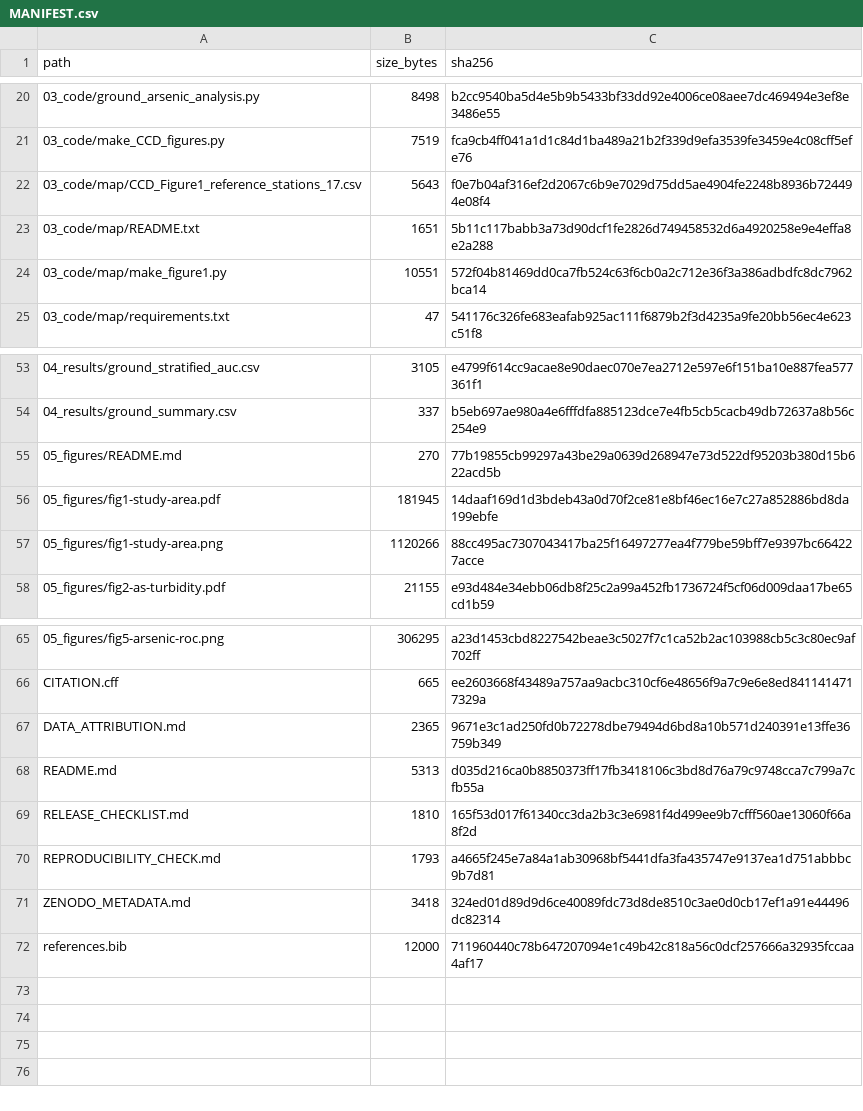
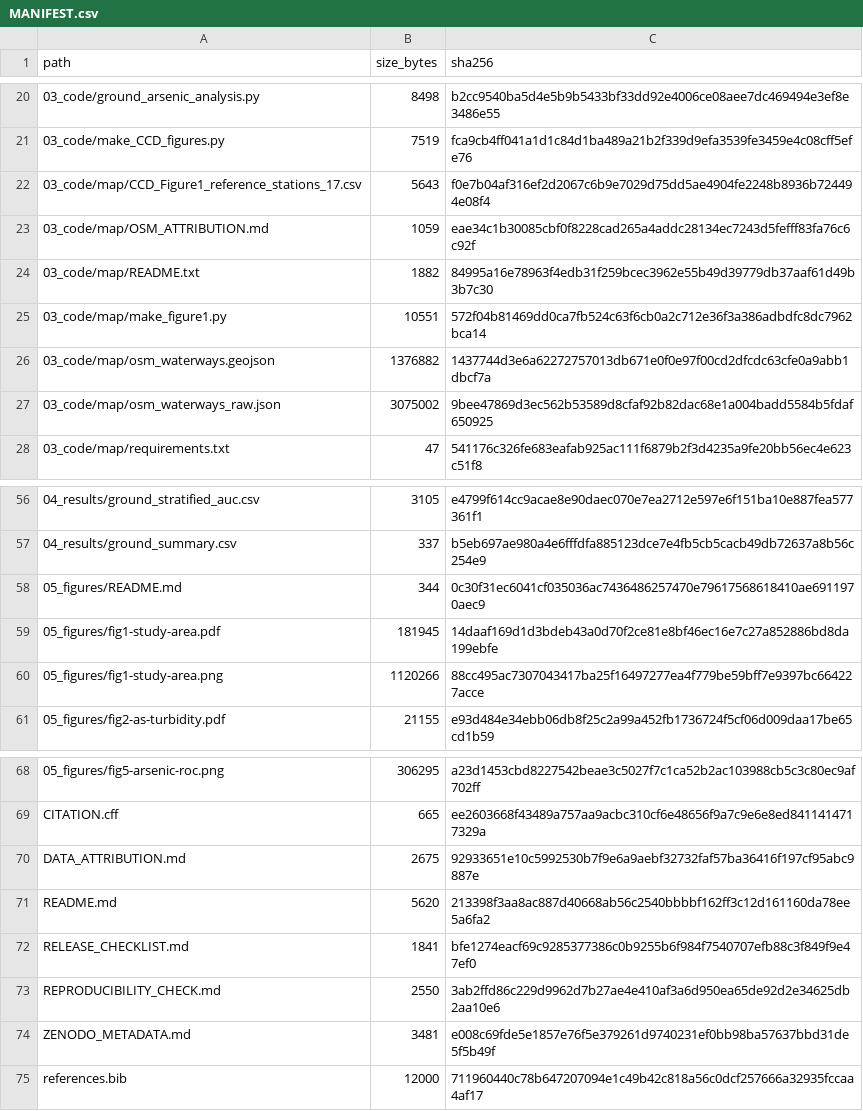
Before and after one commit to momayaha/ccd-kok-sai, a CSV file: MANIFEST.csv, drawn as a sheet; only a part is shown, gaps mark what is left out.

Commit message:
Add files via upload
Add original OSM data and verify Figure 1 reproducibility

```diff
--- a/MANIFEST.csv
+++ b/MANIFEST.csv
@@ -22,4 +22,7 @@ path,size_bytes,sha256
 03_code/map/CCD_Figure1_reference_stations_17.csv,5643,f0e7b04af316ef2d2067c6b9e7029d75dd5ae4904fe2248b8936b724494e08f4
-03_code/map/README.txt,1651,5b11c117babb3a73d90dcf1fe2826d749458532d6a4920258e9e4effa8e2a288
+03_code/map/OSM_ATTRIBUTION.md,1059,eae34c1b30085cbf0f8228cad265a4addc28134ec7243d5fefff83fa76c6c92f
+03_code/map/README.txt,1882,84995a16e78963f4edb31f259bcec3962e55b49d39779db37aaf61d49b3b7c30
 03_code/map/make_figure1.py,10551,572f04b81469dd0ca7fb524c63f6cb0a2c712e36f3a386adbdfc8dc7962bca14
+03_code/map/osm_waterways.geojson,1376882,1437744d3e6a62272757013db671e0f0e97f00cd2dfcdc63cfe0a9abb1dbcf7a
+03_code/map/osm_waterways_raw.json,3075002,9bee47869d3ec562b53589d8cfaf92b82dac68e1a004badd5584b5fdaf650925
 03_code/map/requirements.txt,47,541176c326fe683eafab925ac111f6879b2f3d4235a9fe20bb56ec4e623c51f8
@@ -54,3 +57,3 @@ path,size_bytes,sha256
 04_results/ground_summary.csv,337,b5eb697ae980a4e6fffdfa885123dce7e4fb5cb5cacb49db72637a8b56c254e9
-05_figures/README.md,270,77b19855cb99297a43be29a0639d268947e73d522df95203b380d15b622acd5b
+05_figures/README.md,344,0c30f31ec6041cf035036ac7436486257470e79617568618410ae6911970aec9
 05_figures/fig1-study-area.pdf,181945,14daaf169d1d3bdeb43a0d70f2ce81e8bf46ec16e7c27a852886bd8da199ebfe
@@ -66,7 +69,7 @@ path,size_bytes,sha256
 CITATION.cff,665,ee2603668f43489a757aa9acbc310cf6e48656f9a7c9e6e8ed8411414717329a
-DATA_ATTRIBUTION.md,2365,9671e3c1ad250fd0b72278dbe79494d6bd8a10b571d240391e13ffe36759b349
-README.md,5313,d035d216ca0b8850373ff17fb3418106c3bd8d76a79c9748cca7c799a7cfb55a
-RELEASE_CHECKLIST.md,1810,165f53d017f61340cc3da2b3c3e6981f4d499ee9b7cfff560ae13060f66a8f2d
-REPRODUCIBILITY_CHECK.md,1793,a4665f245e7a84a1ab30968bf5441dfa3fa435747e9137ea1d751abbbc9b7d81
-ZENODO_METADATA.md,3418,324ed01d89d9d6ce40089fdc73d8de8510c3ae0d0cb17ef1a91e44496dc82314
+DATA_ATTRIBUTION.md,2675,92933651e10c5992530b7f9e6a9aebf32732faf57ba36416f197cf95abc9887e
+README.md,5620,213398f3aa8ac887d40668ab56c2540bbbbf162ff3c12d161160da78ee5a6fa2
+RELEASE_CHECKLIST.md,1841,bfe1274eacf69c9285377386c0b9255b6f984f7540707efb88c3f849f9e47ef0
+REPRODUCIBILITY_CHECK.md,2550,3ab2ffd86c229d9962d7b27ae4e410af3a6d950ea65de92d2e34625db2aa10e6
+ZENODO_METADATA.md,3481,e008c69fde5e1857e76f5e379261d9740231ef0bb98ba57637bbd31de5f5b49f
 references.bib,12000,711960440c78b647207094e1c49b42c818a56c0dcf257666a32935fccaa4af17
```
Also changed, not shown: 10 other files.
